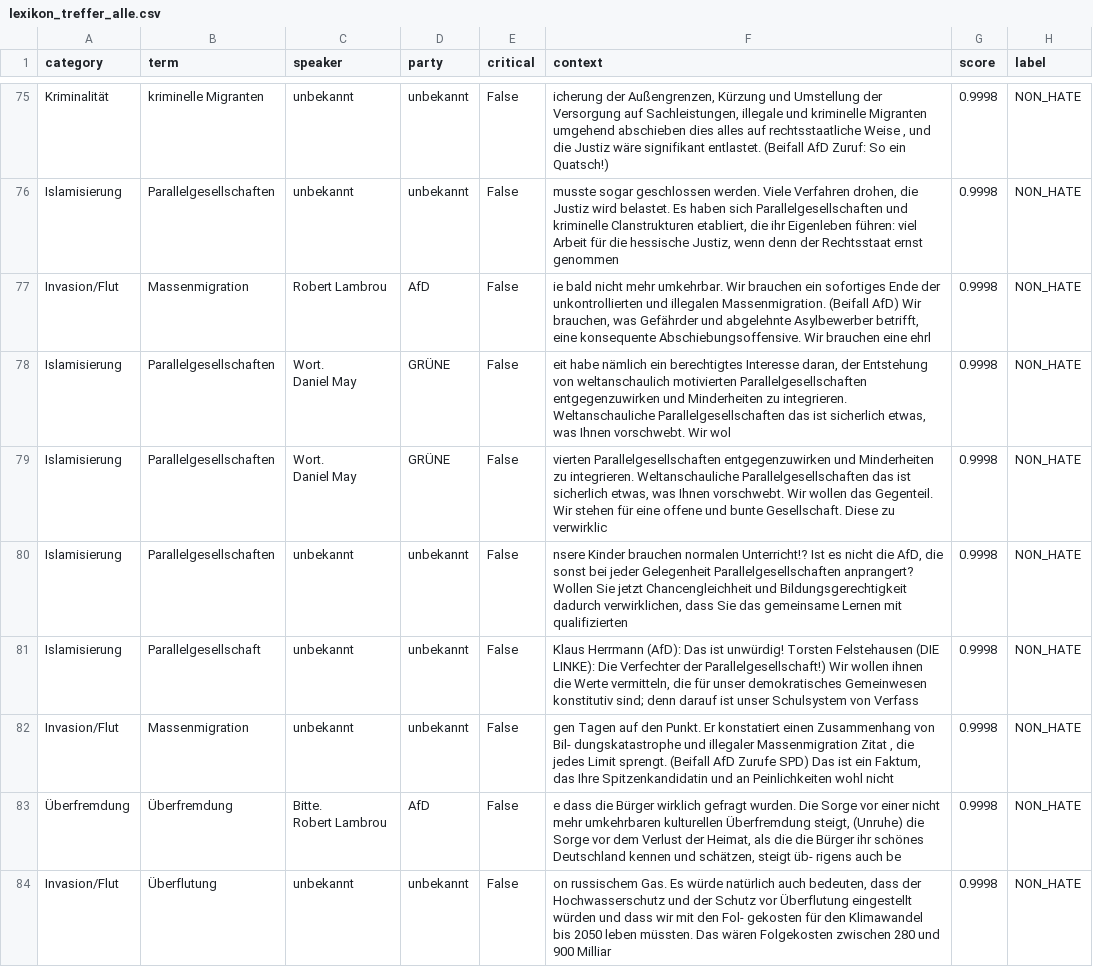
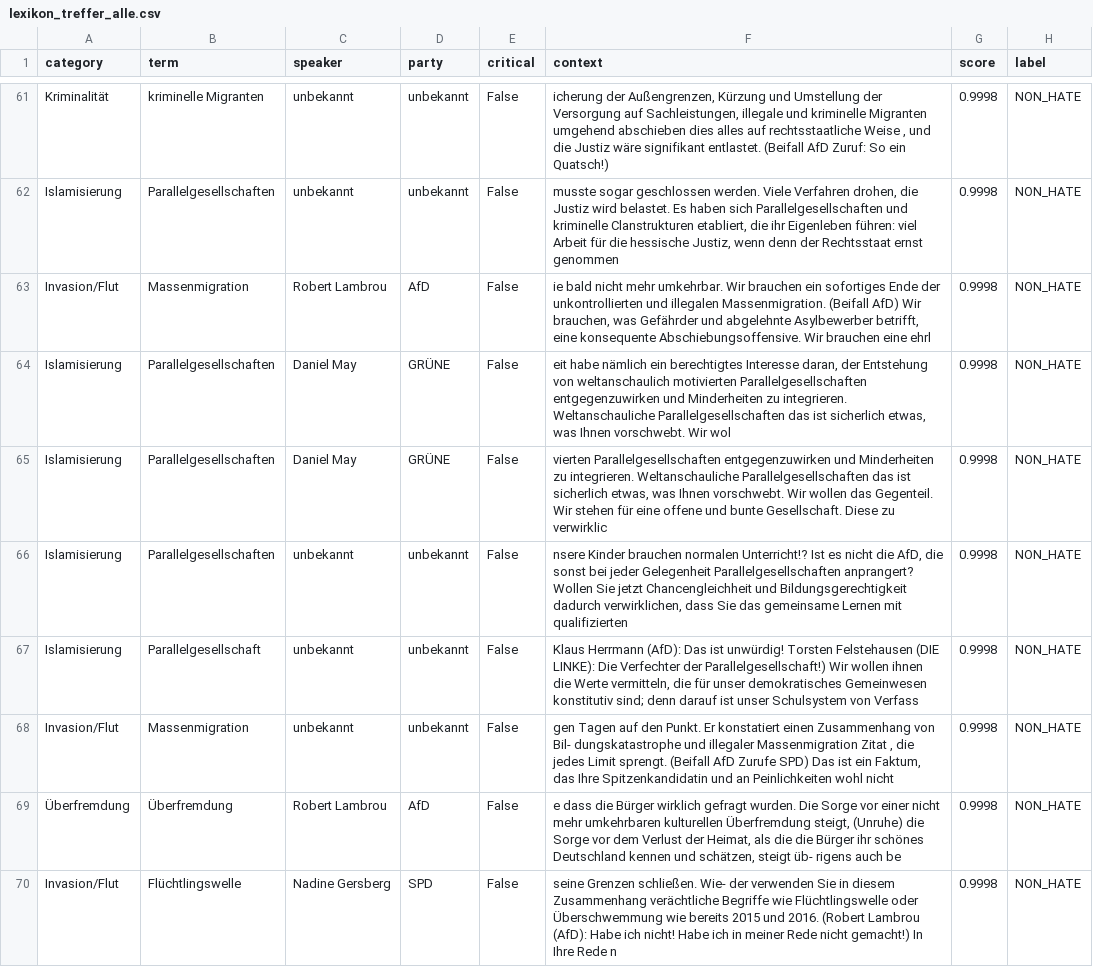
Before and after one commit to KulturTech/Masterarbeit_HessischerLandtag, a CSV file: BERT_HessicherLandtag/Data/evaluation/lexikon_treffer_alle.csv, drawn as a sheet; only a part is shown, gaps mark what is left out; addresses are those after the commit; ↵ is a line break in a cell; the diff covers the shown part only; the diff names each change by its address in the sheet, - before the commit and + after, or states it on an @@ line.

```diff
--- a/BERT_HessicherLandtag/Data/evaluation/lexikon_treffer_alle.csv
+++ b/BERT_HessicherLandtag/Data/evaluation/lexikon_treffer_alle.csv
-C64:C65 (speaker): Wort. ↵ Daniel May
+C64:C65 (speaker): Daniel May
-C69 (speaker): Bitte. ↵ Robert Lambrou
+C69 (speaker): Robert Lambrou
-B70 (term): Überflutung
+B70 (term): Flüchtlingswelle
-C70 (speaker): unbekannt
+C70 (speaker): Nadine Gersberg
-D70 (party): unbekannt
+D70 (party): SPD
-F70 (context): on russischem Gas. Es würde natürlich auch bedeuten, dass der Hochwasserschutz und der Schutz vor Überflutung eingestellt würden und dass wir mit den Fol- gekosten für den Klimawandel bis 2050 leben müssten. Das wären Folgekosten zwischen 280 und 900 Milliar
+F70 (context): seine Grenzen schließen. Wie- der verwenden Sie in diesem Zusammenhang verächtliche Begriffe wie Flüchtlingswelle oder Überschwemmung wie bereits 2015 und 2016. (Robert Lambrou (AfD): Habe ich nicht! Habe ich in meiner Rede nicht gemacht!) In Ihre Rede n
```
Also changed, not shown: 2 added rows, 16 removed rows and 6 edited cells elsewhere in this file, BERT_HessicherLandtag/Data/evaluation/lexikon_top_redner.csv, BERT_HessicherLandtag/Data/evaluation/lexikon_treffer_eigenverwendung.csv, 2 other files.
